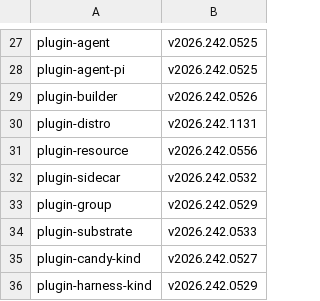
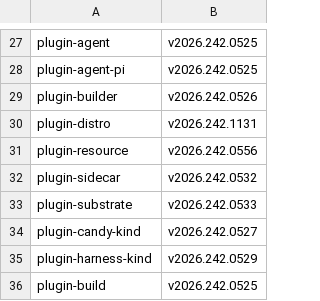
Before and after one commit to opencharly/docs, a TSV file: .github/docs-corpus/pins.tsv, drawn as a sheet; only a part is shown, gaps mark what is left out; the shorter side is filled out with more unchanged rows.

```diff
--- a/.github/docs-corpus/pins.tsv
+++ b/.github/docs-corpus/pins.tsv
@@ -32,3 +32,2 @@ plugin-resource	v2026.242.0556
 plugin-sidecar	v2026.242.0532
-plugin-group	v2026.242.0529
 plugin-substrate	v2026.242.0533
```
Also changed, not shown: 7 other files.
